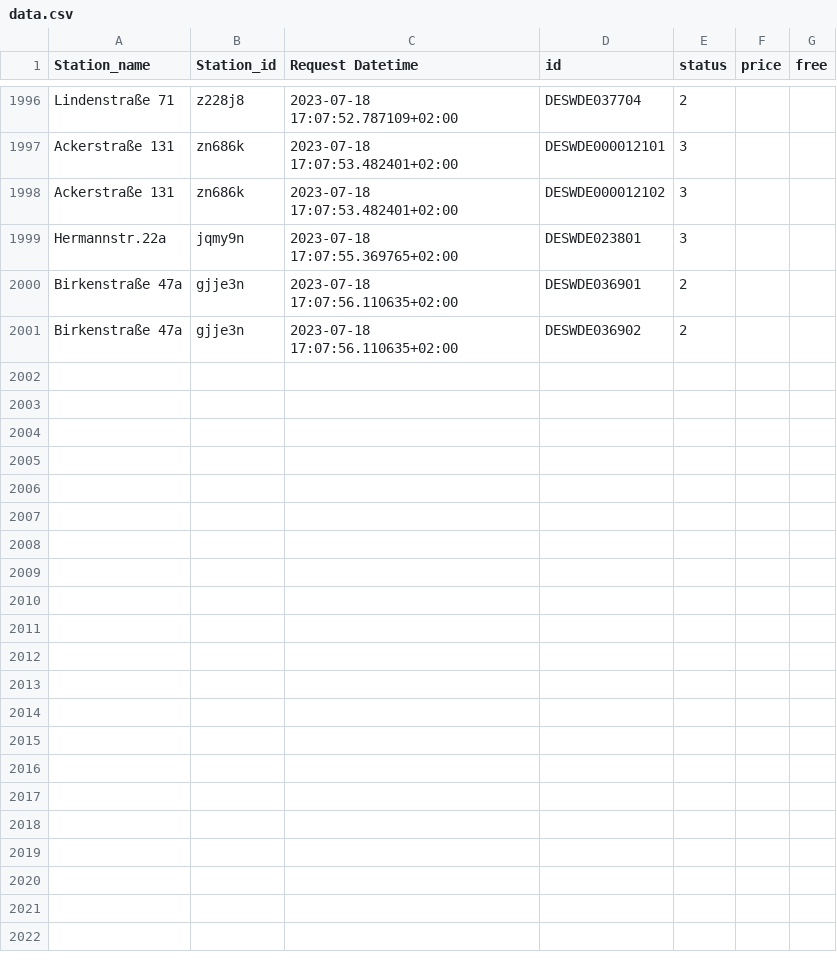
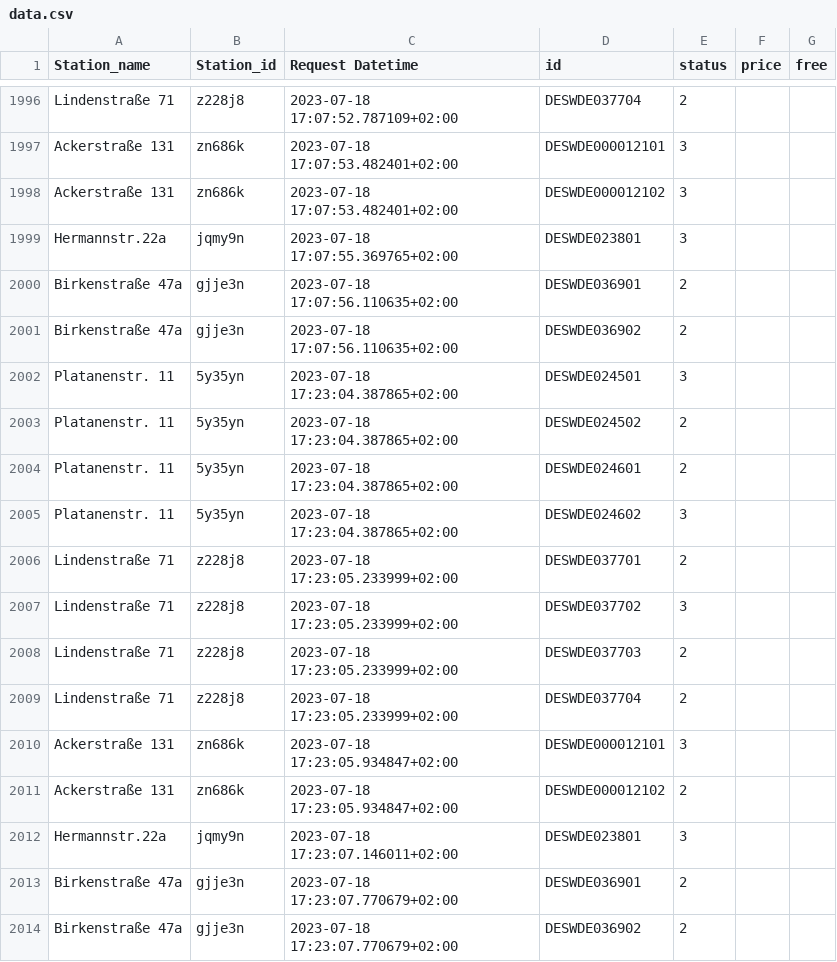
Before and after one commit to T0b145/ladestations_tracker, a CSV file: data.csv, drawn as a sheet; only a part is shown, gaps mark what is left out.

```diff
--- a/data.csv
+++ b/data.csv
@@ -2001 +2001,14 @@ Birkenstraße 47a ,gjje3n,2023-07-18 17:07:56.110635+02:00,DESWDE036901,2,,
 Birkenstraße 47a ,gjje3n,2023-07-18 17:07:56.110635+02:00,DESWDE036902,2,,
+Platanenstr. 11,5y35yn,2023-07-18 17:23:04.387865+02:00,DESWDE024501,3,,
+Platanenstr. 11,5y35yn,2023-07-18 17:23:04.387865+02:00,DESWDE024502,2,,
+Platanenstr. 11,5y35yn,2023-07-18 17:23:04.387865+02:00,DESWDE024601,2,,
+Platanenstr. 11,5y35yn,2023-07-18 17:23:04.387865+02:00,DESWDE024602,3,,
+Lindenstraße 71,z228j8,2023-07-18 17:23:05.233999+02:00,DESWDE037701,2,,
+Lindenstraße 71,z228j8,2023-07-18 17:23:05.233999+02:00,DESWDE037702,3,,
+Lindenstraße 71,z228j8,2023-07-18 17:23:05.233999+02:00,DESWDE037703,2,,
+Lindenstraße 71,z228j8,2023-07-18 17:23:05.233999+02:00,DESWDE037704,2,,
+Ackerstraße 131,zn686k,2023-07-18 17:23:05.934847+02:00,DESWDE000012101,3,,
+Ackerstraße 131,zn686k,2023-07-18 17:23:05.934847+02:00,DESWDE000012102,2,,
+Hermannstr.22a,jqmy9n,2023-07-18 17:23:07.146011+02:00,DESWDE023801,3,,
+Birkenstraße 47a ,gjje3n,2023-07-18 17:23:07.770679+02:00,DESWDE036901,2,,
+Birkenstraße 47a ,gjje3n,2023-07-18 17:23:07.770679+02:00,DESWDE036902,2,,
```
